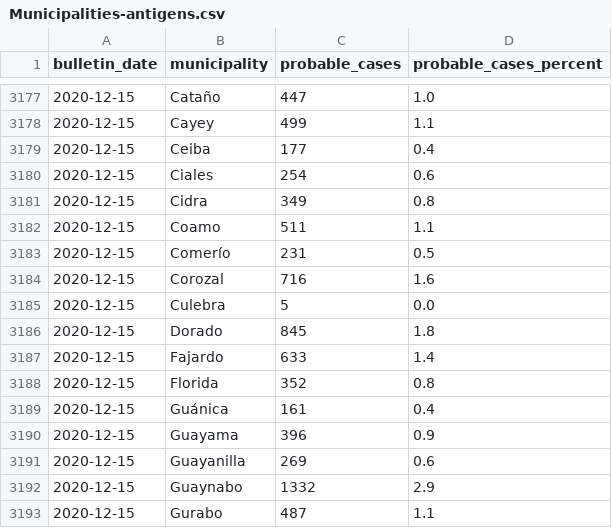
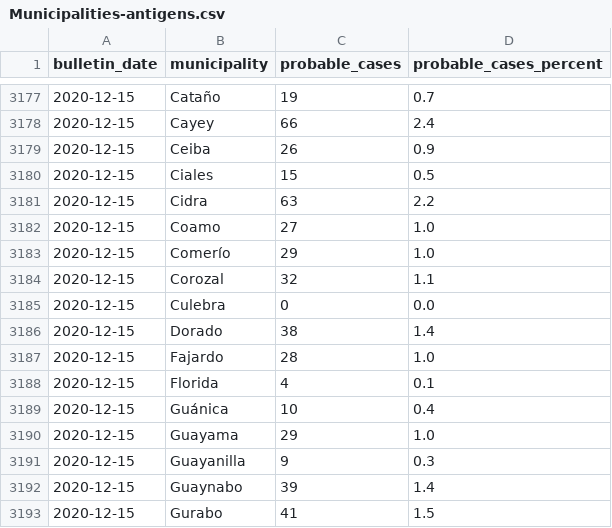
Before and after one commit to sacundim/covid-19-puerto-rico, a CSV file: assets/data/cases/Municipalities-antigens.csv, drawn as a sheet; only a part is shown, gaps mark what is left out; the diff covers the shown part only.

```diff
--- a/assets/data/cases/Municipalities-antigens.csv
+++ b/assets/data/cases/Municipalities-antigens.csv
@@ -3177,17 +3177,17 @@ bulletin_date,municipality,probable_cases,probable_cases_percent
-2020-12-15,Cataño,447,1.0
-2020-12-15,Cayey,499,1.1
-2020-12-15,Ceiba,177,0.4
-2020-12-15,Ciales,254,0.6
-2020-12-15,Cidra,349,0.8
-2020-12-15,Coamo,511,1.1
-2020-12-15,Comerío,231,0.5
-2020-12-15,Corozal,716,1.6
-2020-12-15,Culebra,5,0.0
-2020-12-15,Dorado,845,1.8
-2020-12-15,Fajardo,633,1.4
-2020-12-15,Florida,352,0.8
-2020-12-15,Guánica,161,0.4
-2020-12-15,Guayama,396,0.9
-2020-12-15,Guayanilla,269,0.6
-2020-12-15,Guaynabo,1332,2.9
-2020-12-15,Gurabo,487,1.1
+2020-12-15,Cataño,19,0.7
+2020-12-15,Cayey,66,2.4
+2020-12-15,Ceiba,26,0.9
+2020-12-15,Ciales,15,0.5
+2020-12-15,Cidra,63,2.2
+2020-12-15,Coamo,27,1.0
+2020-12-15,Comerío,29,1.0
+2020-12-15,Corozal,32,1.1
+2020-12-15,Culebra,0,0.0
+2020-12-15,Dorado,38,1.4
+2020-12-15,Fajardo,28,1.0
+2020-12-15,Florida,4,0.1
+2020-12-15,Guánica,10,0.4
+2020-12-15,Guayama,29,1.0
+2020-12-15,Guayanilla,9,0.3
+2020-12-15,Guaynabo,39,1.4
+2020-12-15,Gurabo,41,1.5
```
Also changed, not shown: 122 edited cells elsewhere in this file.
